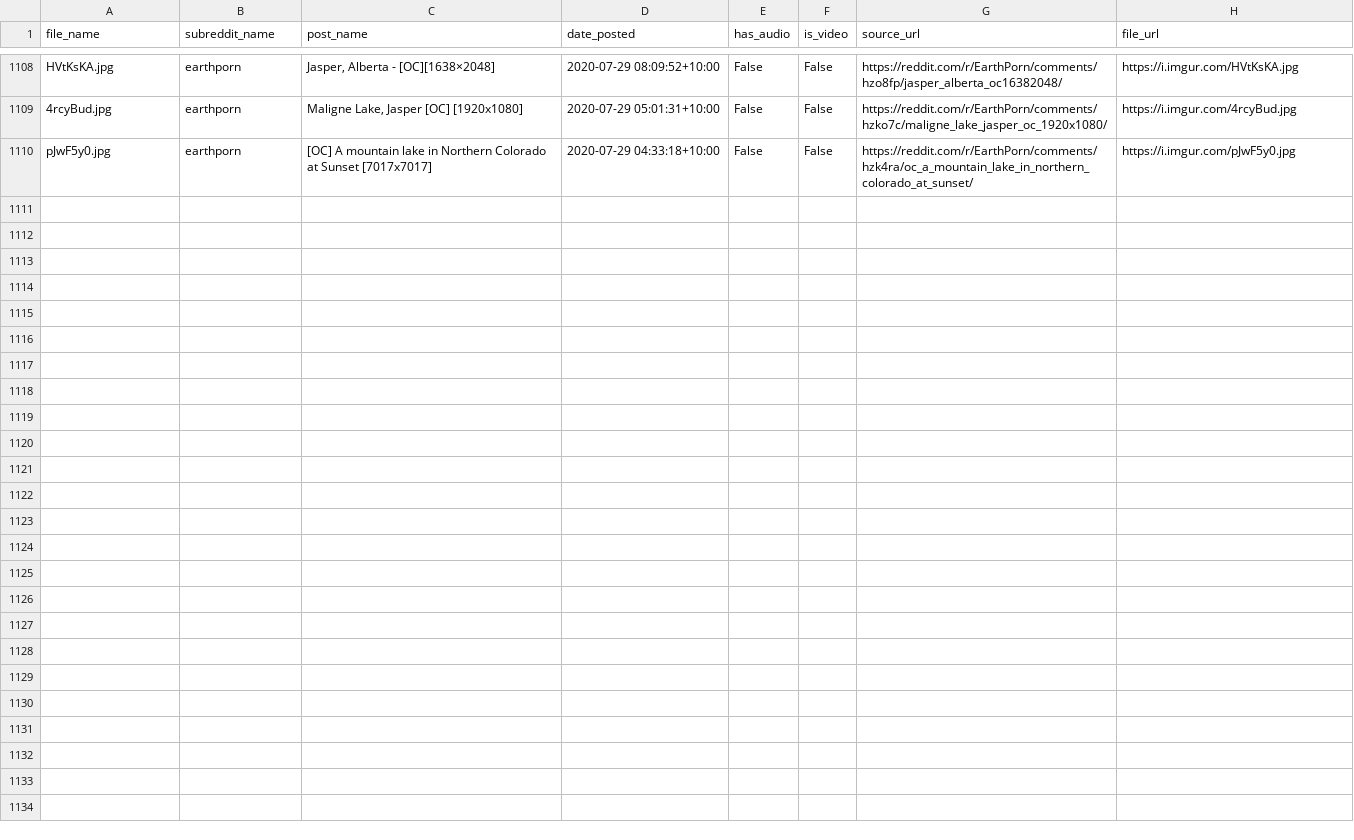
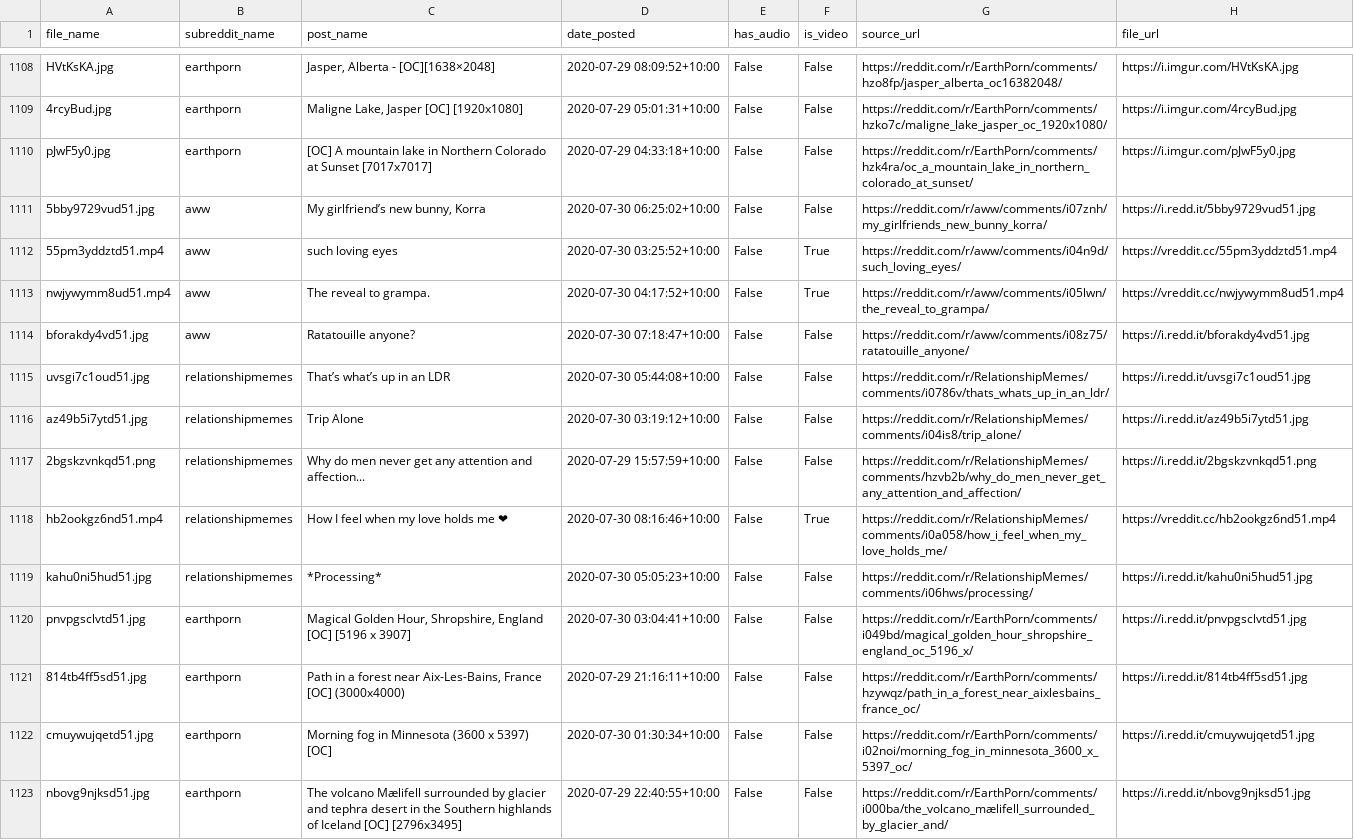
Before and after one commit to atindersanghera/atindersanghera.github.io, a CSV file: assets/images/scrape_file_collection/reddit_database.csv, drawn as a sheet; only a part is shown, gaps mark what is left out; the diff names each change by its address in the sheet, - before the commit and + after, or states it on an @@ line.

Commit message:
maps and image update:  Thu 30/07 - 10:41

```diff
--- a/assets/images/scrape_file_collection/reddit_database.csv
+++ b/assets/images/scrape_file_collection/reddit_database.csv
+row 1111: 5bby9729vud51.jpg | aww | My girlfriend’s new bunny, Korra | 2020-07-30 06:25:02+10:00 | False | False | https://reddit.com/r/aww/comments/i07znh/my_girlfriends_new_bunny_korra/ | https://i.redd.it/5bby9729vud51.jpg
+row 1112: 55pm3yddztd51.mp4 | aww | such loving eyes | 2020-07-30 03:25:52+10:00 | False | True | https://reddit.com/r/aww/comments/i04n9d/such_loving_eyes/ | https://vreddit.cc/55pm3yddztd51.mp4
+row 1113: nwjywymm8ud51.mp4 | aww | The reveal to grampa. | 2020-07-30 04:17:52+10:00 | False | True | https://reddit.com/r/aww/comments/i05lwn/the_reveal_to_grampa/ | https://vreddit.cc/nwjywymm8ud51.mp4
+row 1114: bforakdy4vd51.jpg | aww | Ratatouille anyone? | 2020-07-30 07:18:47+10:00 | False | False | https://reddit.com/r/aww/comments/i08z75/ratatouille_anyone/ | https://i.redd.it/bforakdy4vd51.jpg
+row 1115: uvsgi7c1oud51.jpg | relationshipmemes | That’s what’s up in an LDR | 2020-07-30 05:44:08+10:00 | False | False | https://reddit.com/r/RelationshipMemes/comments/i0786v/thats_whats_up_in_an_ldr/ | https://i.redd.it/uvsgi7c1oud51.jpg
+row 1116: az49b5i7ytd51.jpg | relationshipmemes | Trip Alone | 2020-07-30 03:19:12+10:00 | False | False | https://reddit.com/r/RelationshipMemes/comments/i04is8/trip_alone/ | https://i.redd.it/az49b5i7ytd51.jpg
+row 1117: 2bgskzvnkqd51.png | relationshipmemes | Why do men never get any attention and affection... | 2020-07-29 15:57:59+10:00 | False | False | https://reddit.com/r/RelationshipMemes/comments/hzvb2b/why_do_men_never_get_any_attention_and_affection/ | https://i.redd.it/2bgskzvnkqd51.png
+row 1118: hb2ookgz6nd51.mp4 | relationshipmemes | How I feel when my love holds me ❤ | 2020-07-30 08:16:46+10:00 | False | True | https://reddit.com/r/RelationshipMemes/comments/i0a058/how_i_feel_when_my_love_holds_me/ | https://vreddit.cc/hb2ookgz6nd51.mp4
+row 1119: kahu0ni5hud51.jpg | relationshipmemes | *Processing* | 2020-07-30 05:05:23+10:00 | False | False | https://reddit.com/r/RelationshipMemes/comments/i06hws/processing/ | https://i.redd.it/kahu0ni5hud51.jpg
+row 1120: pnvpgsclvtd51.jpg | earthporn | Magical Golden Hour, Shropshire, England [OC] [5196 x 3907] | 2020-07-30 03:04:41+10:00 | False | False | https://reddit.com/r/EarthPorn/comments/i049bd/magical_golden_hour_shropshire_england_oc_5196_x/ | https://i.redd.it/pnvpgsclvtd51.jpg
+row 1121: 814tb4ff5sd51.jpg | earthporn | Path in a forest near Aix-Les-Bains, France [OC] (3000x4000) | 2020-07-29 21:16:11+10:00 | False | False | https://reddit.com/r/EarthPorn/comments/hzywqz/path_in_a_forest_near_aixlesbains_france_oc/ | https://i.redd.it/814tb4ff5sd51.jpg
+row 1122: cmuywujqetd51.jpg | earthporn | Morning fog in Minnesota (3600 x 5397) [OC] | 2020-07-30 01:30:34+10:00 | False | False | https://reddit.com/r/EarthPorn/comments/i02noi/morning_fog_in_minnesota_3600_x_5397_oc/ | https://i.redd.it/cmuywujqetd51.jpg
+row 1123: nbovg9njksd51.jpg | earthporn | The volcano Mælifell surrounded by glacier and tephra desert in the Southern highlands of Iceland [OC] [2796x3495] | 2020-07-29 22:40:55+10:00 | False | False | https://reddit.com/r/EarthPorn/comments/i000ba/the_volcano_mælifell_surrounded_by_glacier_and/ | https://i.redd.it/nbovg9njksd51.jpg
```
Also changed, not shown: 8 other files.
